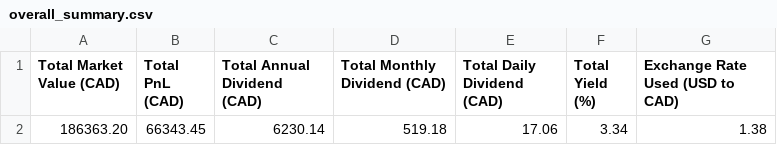
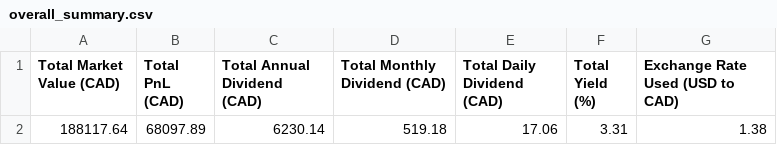
Before and after one commit to NoahCornish/investbrin, a CSV file: overall_summary.csv, drawn as a sheet.

```diff
--- a/overall_summary.csv
+++ b/overall_summary.csv
@@ -1,2 +1,2 @@
 Total Market Value (CAD),Total PnL (CAD),Total Annual Dividend (CAD),Total Monthly Dividend (CAD),Total Daily Dividend (CAD),Total Yield (%),Exchange Rate Used (USD to CAD)
-186363.20,66343.45,6230.14,519.18,17.06,3.34,1.38
+188117.64,68097.89,6230.14,519.18,17.06,3.31,1.38
```
Also changed, not shown: portfolio_report.csv, 2 other files.
